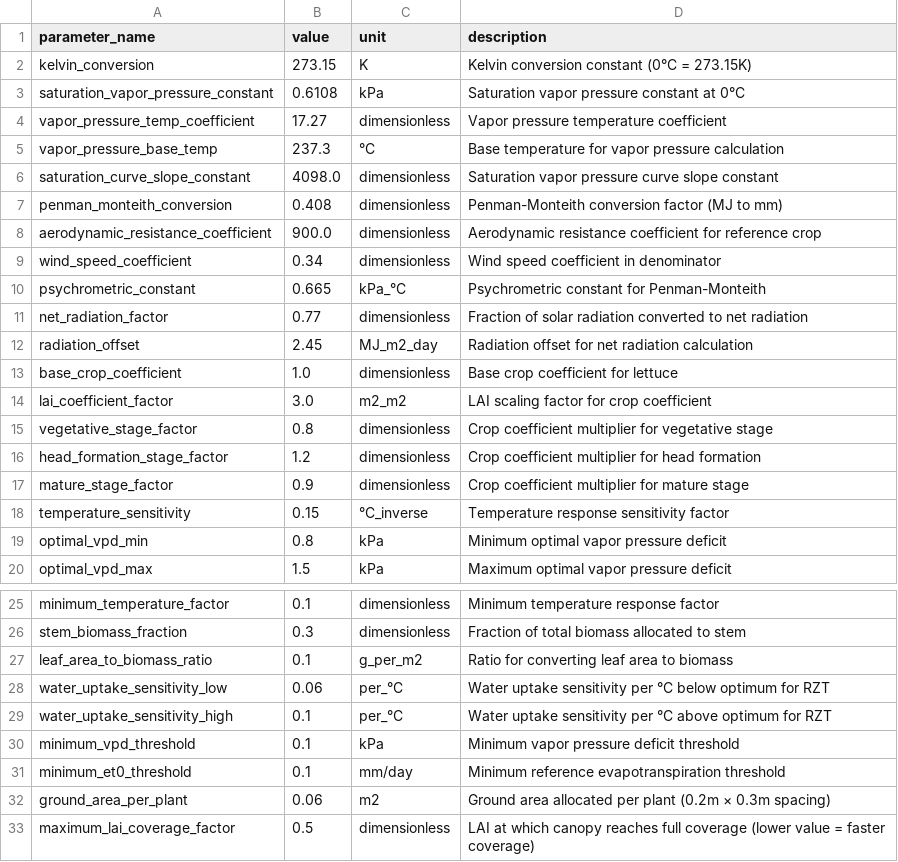
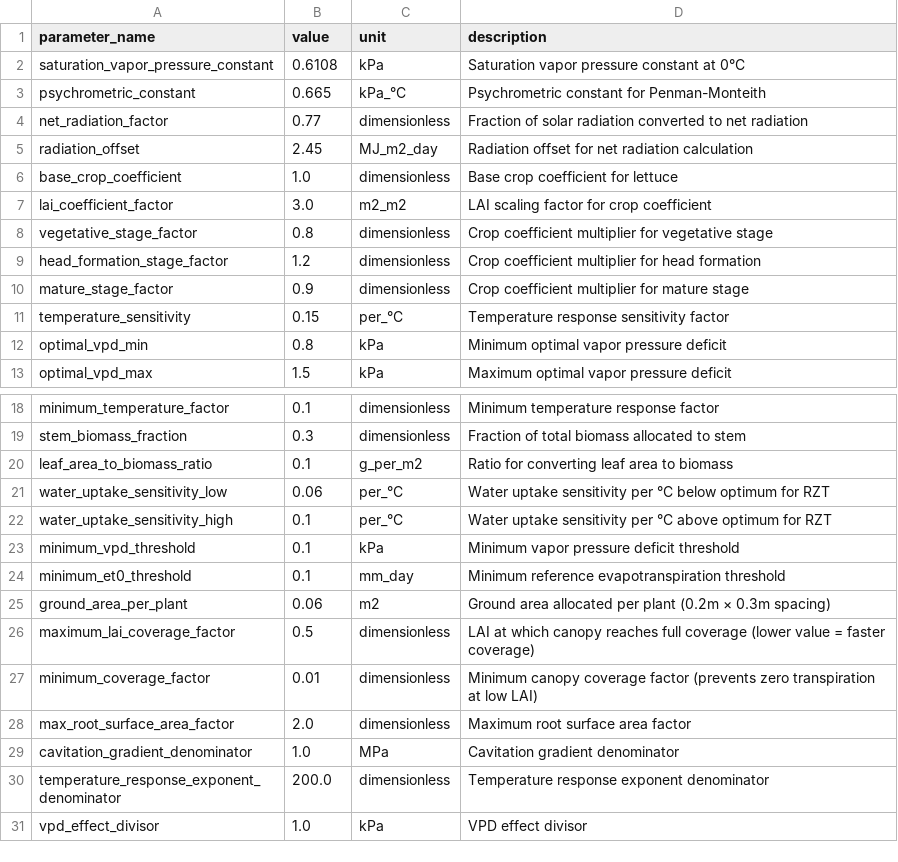
Before and after one commit to kapil-161/hydroponic_python, a CSV file: input/water.csv, drawn as a sheet; only a part is shown, gaps mark what is left out; the shorter side is filled out with more unchanged rows.

```diff
--- a/input/water.csv
+++ b/input/water.csv
@@ -1,10 +1,3 @@
 parameter_name,value,unit,description
-kelvin_conversion,273.15,K,Kelvin conversion constant (0°C = 273.15K)
 saturation_vapor_pressure_constant,0.6108,kPa,Saturation vapor pressure constant at 0°C
-vapor_pressure_temp_coefficient,17.27,dimensionless,Vapor pressure temperature coefficient
-vapor_pressure_base_temp,237.3,°C,Base temperature for vapor pressure calculation
-saturation_curve_slope_constant,4098.0,dimensionless,Saturation vapor pressure curve slope constant
-penman_monteith_conversion,0.408,dimensionless,Penman-Monteith conversion factor (MJ to mm)
-aerodynamic_resistance_coefficient,900.0,dimensionless,Aerodynamic resistance coefficient for reference crop
-wind_speed_coefficient,0.34,dimensionless,Wind speed coefficient in denominator
 psychrometric_constant,0.665,kPa_°C,Psychrometric constant for Penman-Monteith
@@ -17,3 +10,3 @@ head_formation_stage_factor,1.2,dimensionless,Crop coefficient multiplier for he
 mature_stage_factor,0.9,dimensionless,Crop coefficient multiplier for mature stage
-temperature_sensitivity,0.15,°C_inverse,Temperature response sensitivity factor
+temperature_sensitivity,0.15,per_°C,Temperature response sensitivity factor
 optimal_vpd_min,0.8,kPa,Minimum optimal vapor pressure deficit
@@ -30,3 +23,3 @@ water_uptake_sensitivity_high,0.1,per_°C,Water uptake sensitivity per °C above
 minimum_vpd_threshold,0.1,kPa,Minimum vapor pressure deficit threshold
-minimum_et0_threshold,0.1,mm/day,Minimum reference evapotranspiration threshold
+minimum_et0_threshold,0.1,mm_day,Minimum reference evapotranspiration threshold
 ground_area_per_plant,0.06,m2,Ground area allocated per plant (0.2m × 0.3m spacing)
```
Also changed, not shown: input/roots.csv, output/biomass_allocation.csv, 24 other files.
